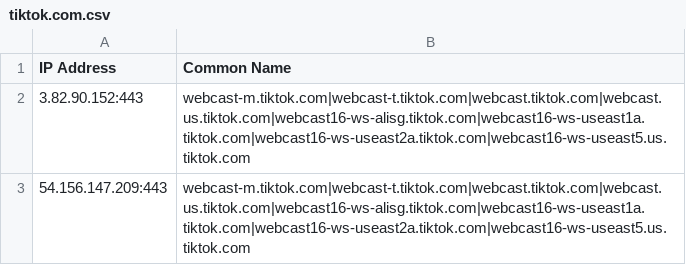
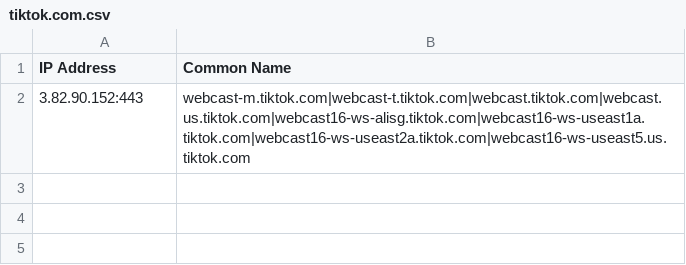
Before and after one commit to L0uisJ0shua/cloud_data, a CSV file: outputs/kaeferjaeger/tiktok.com.csv, drawn as a sheet.

```diff
--- a/outputs/kaeferjaeger/tiktok.com.csv
+++ b/outputs/kaeferjaeger/tiktok.com.csv
@@ -2,2 +2 @@ IP Address,Common Name
 3.82.90.152:443,webcast-m.tiktok.com|webcast-t.tiktok.com|webcast.tiktok.com|webcast.us.tiktok.com|webcast16-ws-alisg.tiktok.com|webcast16-ws-useast1a.tiktok.com|webcast16-ws-useast2a.tiktok.com|webcast16-ws-useast5.us.tiktok.com
-54.156.147.209:443,webcast-m.tiktok.com|webcast-t.tiktok.com|webcast.tiktok.com|webcast.us.tiktok.com|webcast16-ws-alisg.tiktok.com|webcast16-ws-useast1a.tiktok.com|webcast16-ws-useast2a.tiktok.com|webcast16-ws-useast5.us.tiktok.com
```
Also changed, not shown: 1 other file.
